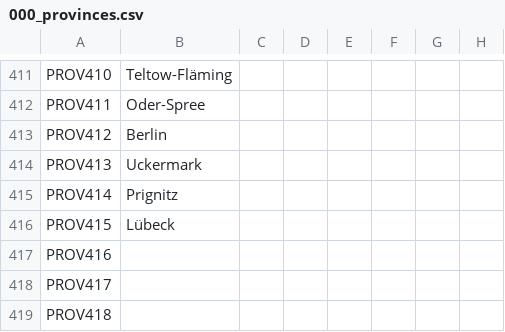
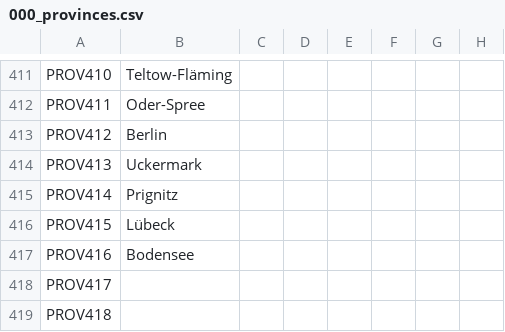
Before and after one commit to klorpa/After-The-End-Eurasia, a CSV file: ATE_Eurasia/localisation/000_provinces.csv, drawn as a sheet; only a part is shown, gaps mark what is left out; the diff names each change by its address in the sheet, - before the commit and + after, or states it on an @@ line.

```diff
--- a/ATE_Eurasia/localisation/000_provinces.csv
+++ b/ATE_Eurasia/localisation/000_provinces.csv
-B417: (empty)
+B417: Bodensee
```
Also changed, not shown: 4 other files.
